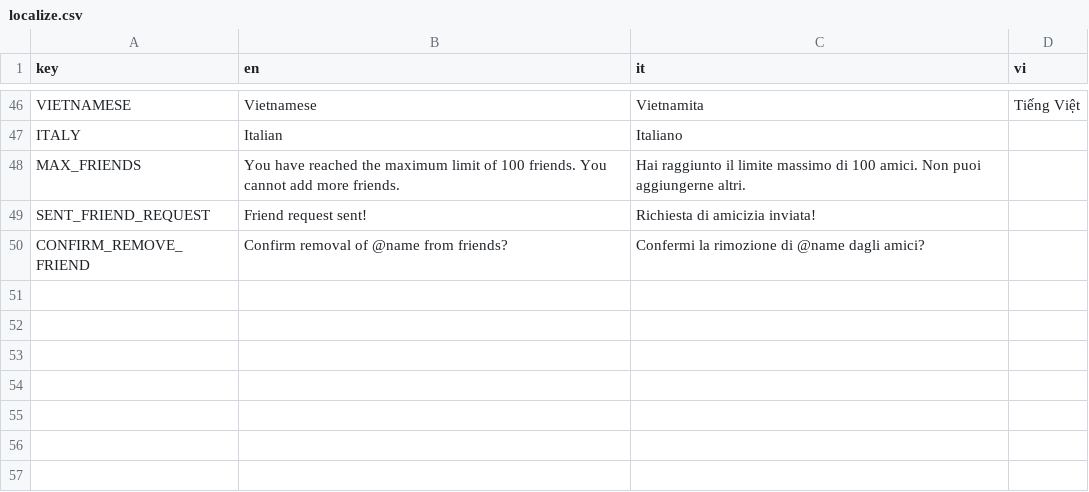
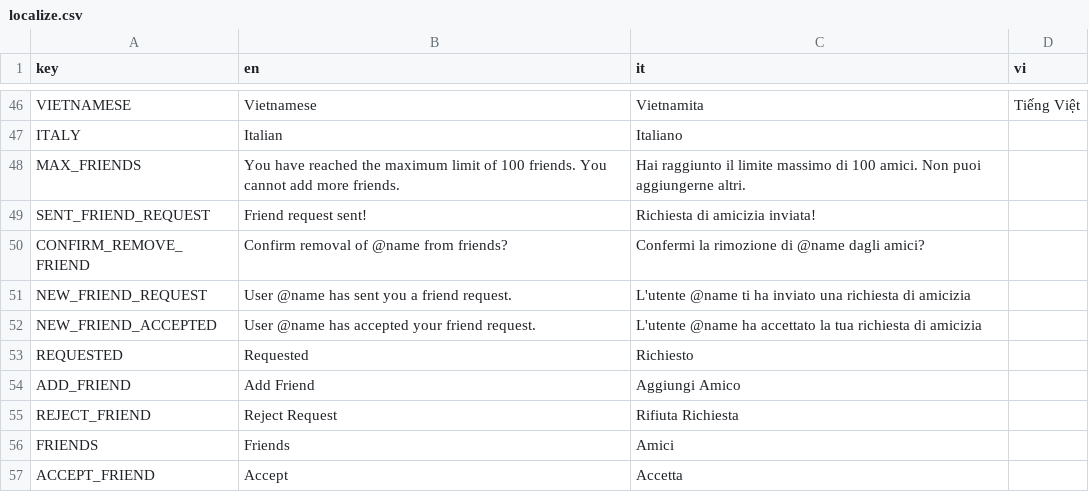
Before and after one commit to FCBTruong/tressette, a CSV file: localization/localize.csv, drawn as a sheet; only a part is shown, gaps mark what is left out.

Commit message:
update friends

```diff
--- a/localization/localize.csv
+++ b/localization/localize.csv
@@ -50 +50,8 @@ SENT_FRIEND_REQUEST,Friend request sent!,Richiesta di amicizia inviata!,,
 CONFIRM_REMOVE_FRIEND,Confirm removal of @name from friends?,Confermi la rimozione di @name dagli amici?,,
+NEW_FRIEND_REQUEST,User @name has sent you a friend request.,L'utente @name ti ha inviato una richiesta di amicizia,,
+NEW_FRIEND_ACCEPTED,User @name has accepted your friend request.,L'utente @name ha accettato la tua richiesta di amicizia,,
+REQUESTED,Requested,Richiesto,,
+ADD_FRIEND,Add Friend,Aggiungi Amico,,
+REJECT_FRIEND,Reject Request,Rifiuta Richiesta,,
+FRIENDS,Friends,Amici,,
+ACCEPT_FRIEND,Accept,Accetta,,
```
Also changed, not shown: 17 other files.
